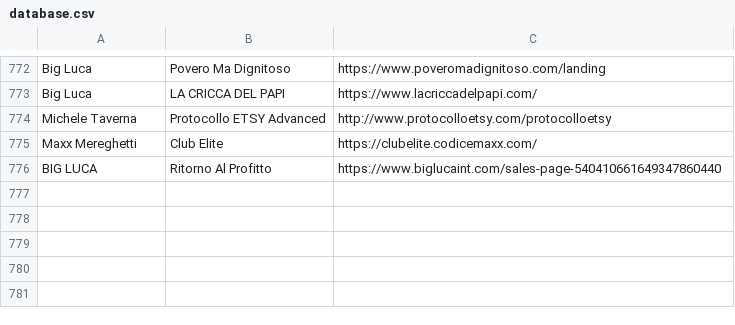
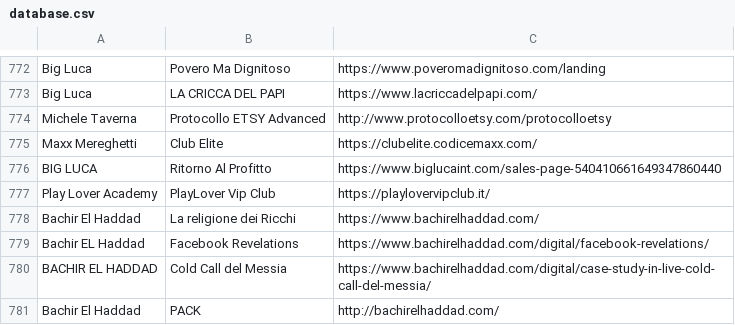
Before and after one commit to studiosem/database, a CSV file: database.csv, drawn as a sheet; only a part is shown, gaps mark what is left out.

Commit message:
Update database.csv

```diff
--- a/database.csv
+++ b/database.csv
@@ -776 +776,6 @@ Maxx Mereghetti;Club Elite;https://clubelite.codicemaxx.com/
 BIG LUCA;Ritorno Al Profitto;https://www.biglucaint.com/sales-page-540410661649347860440
+Play Lover Academy;PlayLover Vip Club;https://playlovervipclub.it/
+Bachir El Haddad;La religione dei Ricchi;https://www.bachirelhaddad.com/
+Bachir EL Haddad;Facebook Revelations;https://www.bachirelhaddad.com/digital/facebook-revelations/
+BACHIR EL HADDAD;Cold Call del Messia;https://www.bachirelhaddad.com/digital/case-study-in-live-cold-call-del-messia/
+Bachir El Haddad;PACK;http://bachirelhaddad.com/
```
